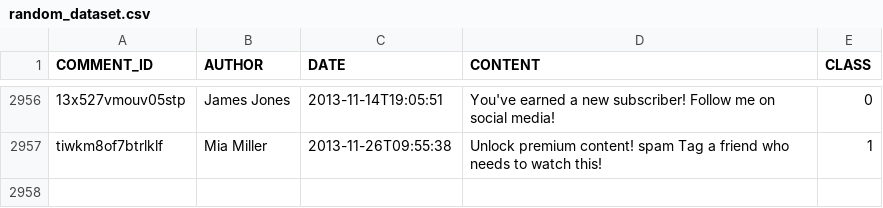
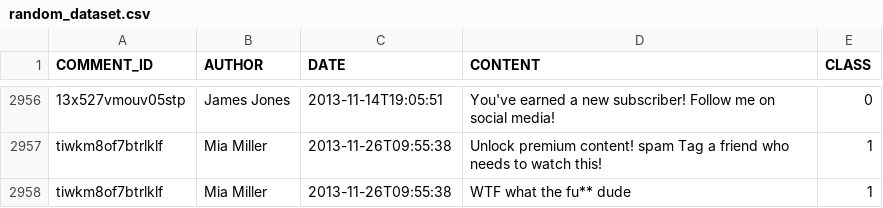
Before and after one commit to ssuriya1/Youtube-Spam-Detection, a CSV file: random_dataset.csv, drawn as a sheet; only a part is shown, gaps mark what is left out; the diff names each change by its address in the sheet, - before the commit and + after, or states it on an @@ line.

Commit message:
udpated training data

```diff
--- a/random_dataset.csv
+++ b/random_dataset.csv
+row 2958: tiwkm8of7btrlklf | Mia Miller | 2013-11-26T09:55:38 | WTF what the fu** dude | 1
```
Also changed, not shown: 6 other files.
